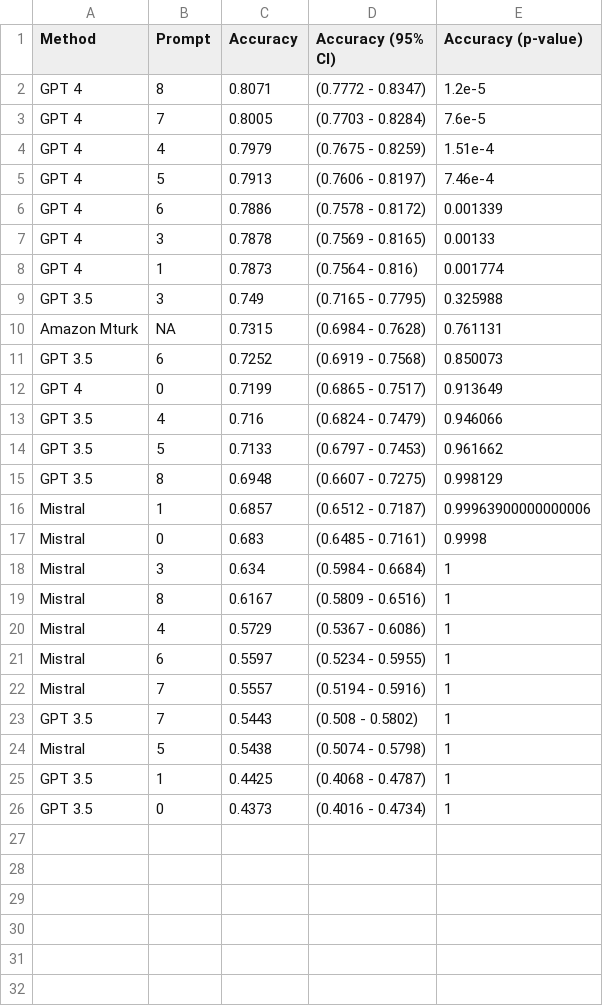
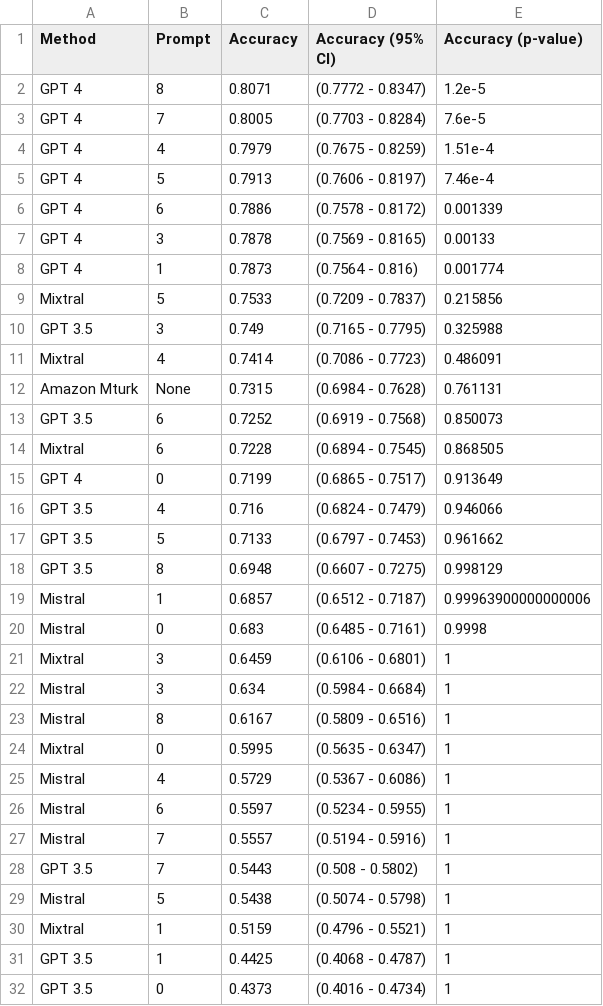
Before and after one commit to digitalepidemiologylab/llm_crowd_experts_annotation, a CSV file: outputs/confusion_matrix_accuracy.csv, drawn as a sheet.

```diff
--- a/outputs/confusion_matrix_accuracy.csv
+++ b/outputs/confusion_matrix_accuracy.csv
@@ -8,5 +8,8 @@ GPT 4,3,0.7878,(0.7569 - 0.8165),0.00133
 GPT 4,1,0.7873,(0.7564 - 0.816),0.001774
+Mixtral,5,0.7533,(0.7209 - 0.7837),0.215856
 GPT 3.5,3,0.749,(0.7165 - 0.7795),0.325988
-Amazon Mturk,NA,0.7315,(0.6984 - 0.7628),0.761131
+Mixtral,4,0.7414,(0.7086 - 0.7723),0.486091
+Amazon Mturk,None,0.7315,(0.6984 - 0.7628),0.761131
 GPT 3.5,6,0.7252,(0.6919 - 0.7568),0.850073
+Mixtral,6,0.7228,(0.6894 - 0.7545),0.868505
 GPT 4,0,0.7199,(0.6865 - 0.7517),0.913649
@@ -17,4 +20,6 @@ Mistral,1,0.6857,(0.6512 - 0.7187),0.99963900000000006
 Mistral,0,0.683,(0.6485 - 0.7161),0.9998
+Mixtral,3,0.6459,(0.6106 - 0.6801),1
 Mistral,3,0.634,(0.5984 - 0.6684),1
 Mistral,8,0.6167,(0.5809 - 0.6516),1
+Mixtral,0,0.5995,(0.5635 - 0.6347),1
 Mistral,4,0.5729,(0.5367 - 0.6086),1
@@ -24,2 +29,3 @@ GPT 3.5,7,0.5443,(0.508 - 0.5802),1
 Mistral,5,0.5438,(0.5074 - 0.5798),1
+Mixtral,1,0.5159,(0.4796 - 0.5521),1
 GPT 3.5,1,0.4425,(0.4068 - 0.4787),1
```
Also changed, not shown: data/epfl_annotations_simple_full_agreement.csv, outputs/confusion_matrix_accuracy_agree.csv, 35 other files.
